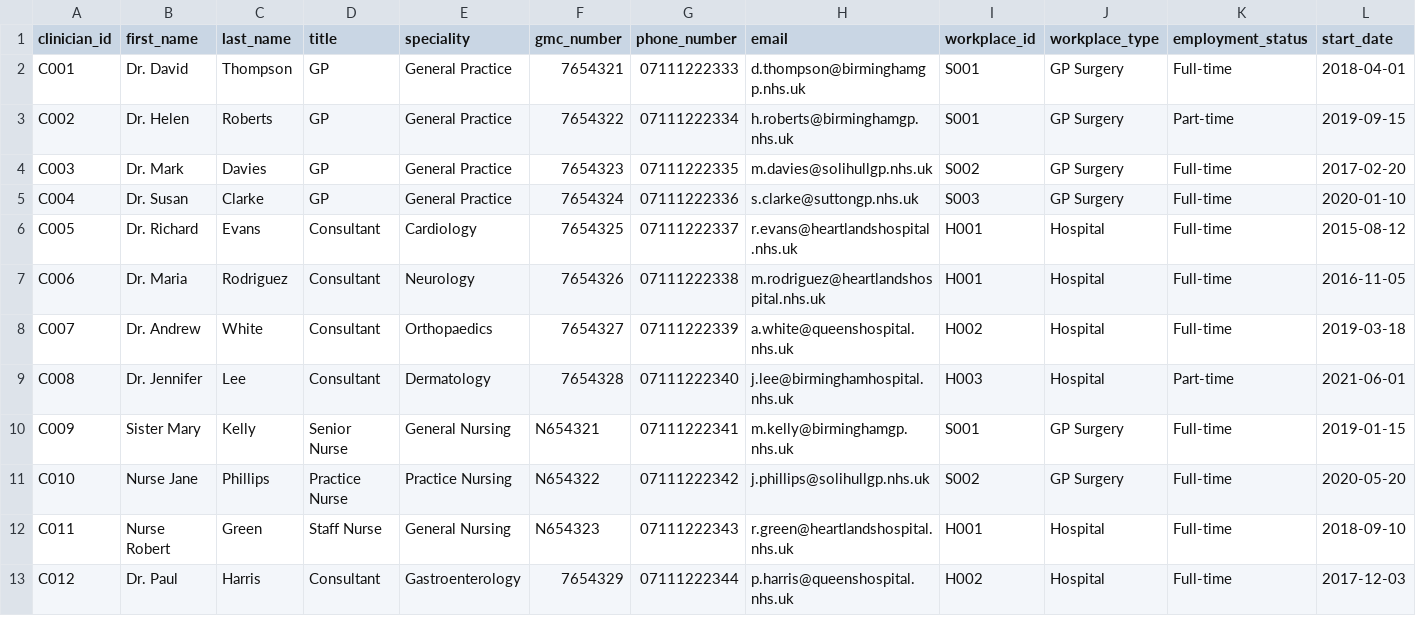
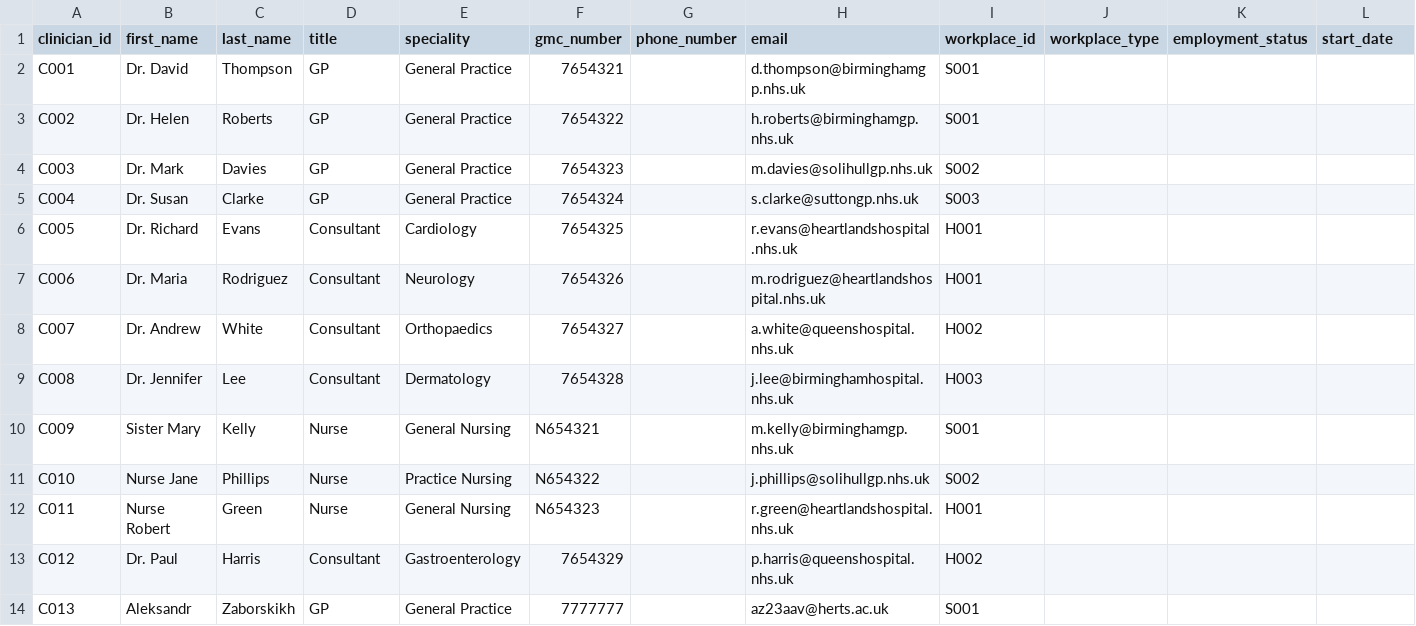
Before and after one commit to az23aav/softwarearchitectureassignmentpart2, a CSV file: data/clinicians.csv, drawn as a sheet.

Commit message:
Completed ClinicianController + ClinicianTableModel + ClinicianPanel

```diff
--- a/data/clinicians.csv
+++ b/data/clinicians.csv
@@ -1,13 +1,14 @@
 clinician_id,first_name,last_name,title,speciality,gmc_number,phone_number,email,workplace_id,workplace_type,employment_status,start_date
-C001,Dr. David,Thompson,GP,General Practice,7654321,07111222333,d.thompson@birminghamgp.nhs.uk,S001,GP Surgery,Full-time,2018-04-01
-C002,Dr. Helen,Roberts,GP,General Practice,7654322,07111222334,h.roberts@birminghamgp.nhs.uk,S001,GP Surgery,Part-time,2019-09-15
-C003,Dr. Mark,Davies,GP,General Practice,7654323,07111222335,m.davies@solihullgp.nhs.uk,S002,GP Surgery,Full-time,2017-02-20
-C004,Dr. Susan,Clarke,GP,General Practice,7654324,07111222336,s.clarke@suttongp.nhs.uk,S003,GP Surgery,Full-time,2020-01-10
-C005,Dr. Richard,Evans,Consultant,Cardiology,7654325,07111222337,r.evans@heartlandshospital.nhs.uk,H001,Hospital,Full-time,2015-08-12
-C006,Dr. Maria,Rodriguez,Consultant,Neurology,7654326,07111222338,m.rodriguez@heartlandshospital.nhs.uk,H001,Hospital,Full-time,2016-11-05
-C007,Dr. Andrew,White,Consultant,Orthopaedics,7654327,07111222339,a.white@queenshospital.nhs.uk,H002,Hospital,Full-time,2019-03-18
-C008,Dr. Jennifer,Lee,Consultant,Dermatology,7654328,07111222340,j.lee@birminghamhospital.nhs.uk,H003,Hospital,Part-time,2021-06-01
-C009,Sister Mary,Kelly,Senior Nurse,General Nursing,N654321,07111222341,m.kelly@birminghamgp.nhs.uk,S001,GP Surgery,Full-time,2019-01-15
-C010,Nurse Jane,Phillips,Practice Nurse,Practice Nursing,N654322,07111222342,j.phillips@solihullgp.nhs.uk,S002,GP Surgery,Full-time,2020-05-20
-C011,Nurse Robert,Green,Staff Nurse,General Nursing,N654323,07111222343,r.green@heartlandshospital.nhs.uk,H001,Hospital,Full-time,2018-09-10
-C012,Dr. Paul,Harris,Consultant,Gastroenterology,7654329,07111222344,p.harris@queenshospital.nhs.uk,H002,Hospital,Full-time,2017-12-03
+C001,Dr. David,Thompson,GP,General Practice,7654321,,d.thompson@birminghamgp.nhs.uk,S001,,,
+C002,Dr. Helen,Roberts,GP,General Practice,7654322,,h.roberts@birminghamgp.nhs.uk,S001,,,
+C003,Dr. Mark,Davies,GP,General Practice,7654323,,m.davies@solihullgp.nhs.uk,S002,,,
+C004,Dr. Susan,Clarke,GP,General Practice,7654324,,s.clarke@suttongp.nhs.uk,S003,,,
+C005,Dr. Richard,Evans,Consultant,Cardiology,7654325,,r.evans@heartlandshospital.nhs.uk,H001,,,
+C006,Dr. Maria,Rodriguez,Consultant,Neurology,7654326,,m.rodriguez@heartlandshospital.nhs.uk,H001,,,
+C007,Dr. Andrew,White,Consultant,Orthopaedics,7654327,,a.white@queenshospital.nhs.uk,H002,,,
+C008,Dr. Jennifer,Lee,Consultant,Dermatology,7654328,,j.lee@birminghamhospital.nhs.uk,H003,,,
+C009,Sister Mary,Kelly,Nurse,General Nursing,N654321,,m.kelly@birminghamgp.nhs.uk,S001,,,
+C010,Nurse Jane,Phillips,Nurse,Practice Nursing,N654322,,j.phillips@solihullgp.nhs.uk,S002,,,
+C011,Nurse Robert,Green,Nurse,General Nursing,N654323,,r.green@heartlandshospital.nhs.uk,H001,,,
+C012,Dr. Paul,Harris,Consultant,Gastroenterology,7654329,,p.harris@queenshospital.nhs.uk,H002,,,
+C013,Aleksandr,Zaborskikh,GP,General Practice,7777777,,az23aav@herts.ac.uk,S001,,,
```
Also changed, not shown: 12 other files.
